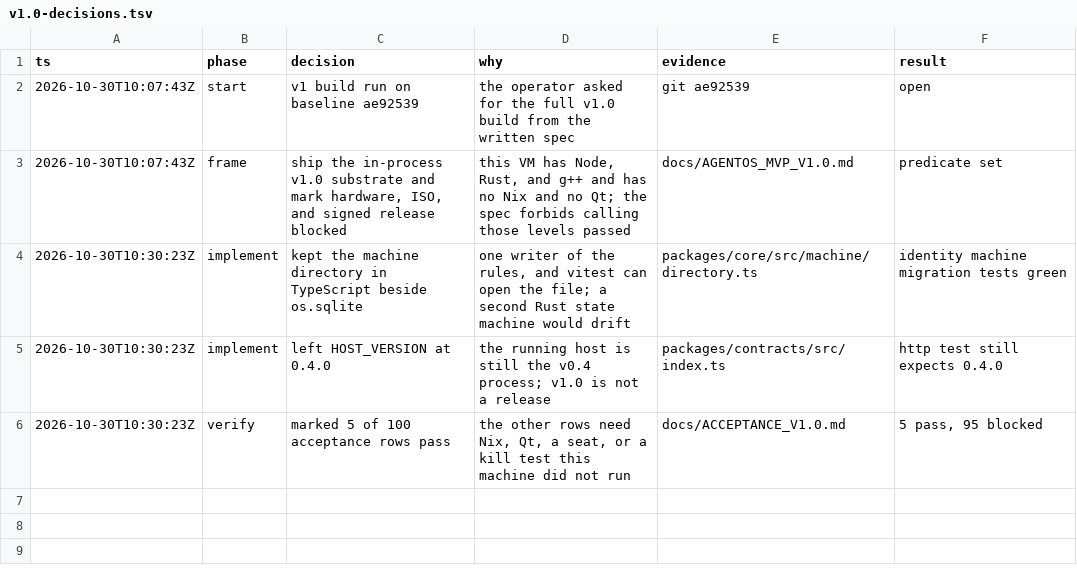
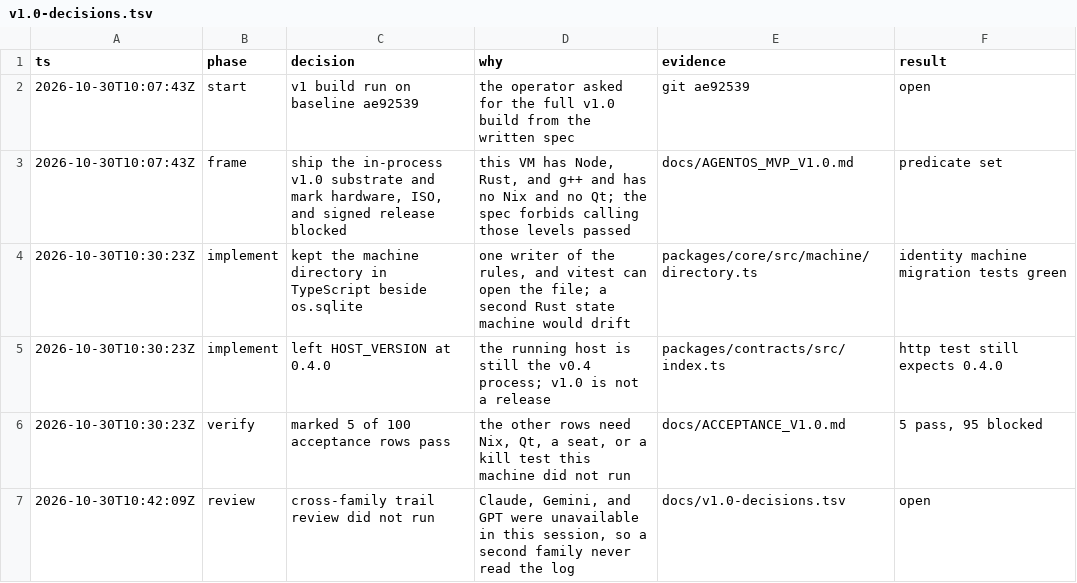
Before and after one commit to cszf1/agentos, a TSV file: docs/v1.0-decisions.tsv, drawn as a sheet.

```diff
--- a/docs/v1.0-decisions.tsv
+++ b/docs/v1.0-decisions.tsv
@@ -6 +6,2 @@ ts	phase	decision	why	evidence	result
 2026-10-30T10:30:23Z	verify	marked 5 of 100 acceptance rows pass	the other rows need Nix, Qt, a seat, or a kill test this machine did not run	docs/ACCEPTANCE_V1.0.md	5 pass, 95 blocked
+2026-10-30T10:42:09Z	review	cross-family trail review did not run	Claude, Gemini, and GPT were unavailable in this session, so a second family never read the log	docs/v1.0-decisions.tsv	open
```
